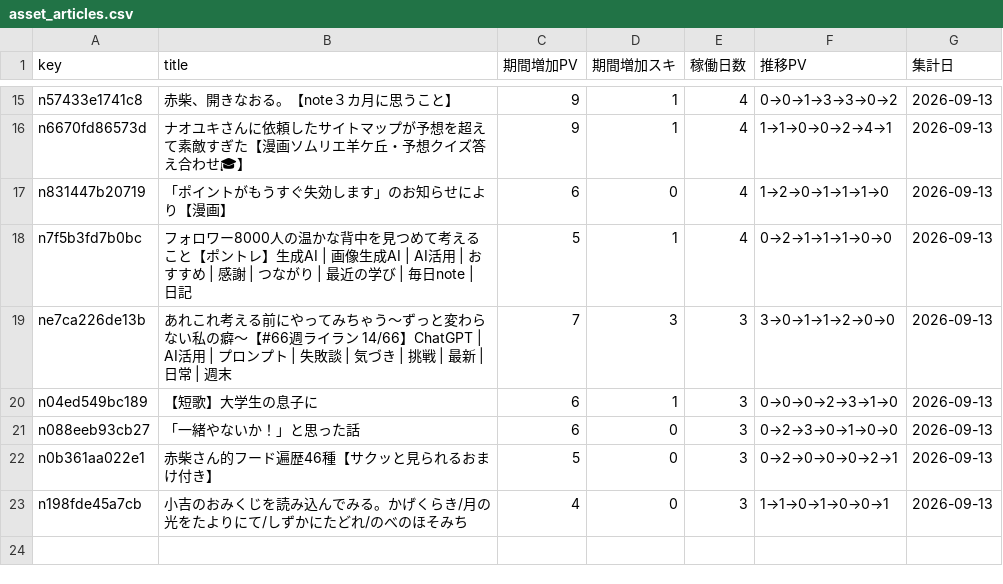
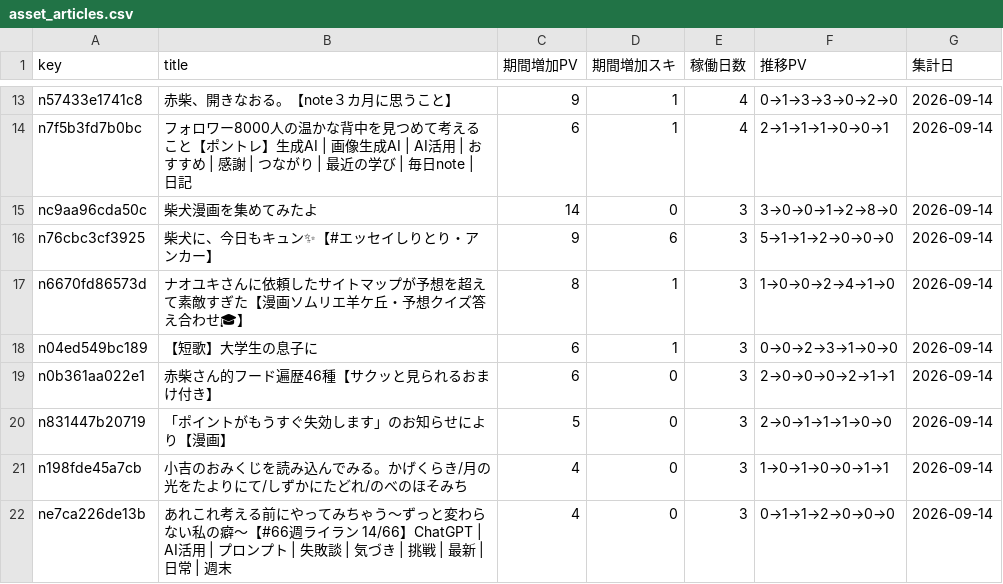
Before and after one commit to thinkingshiba0526-dot/note-stats-dashboard, a CSV file: data/asset_articles.csv, drawn as a sheet; only a part is shown, gaps mark what is left out; removed rows and columns are numbered as before the commit, all else as after; the diff covers the shown part only; the diff names each change by its address in the sheet, - before the commit and + after, or states it on an @@ line.

```diff
--- a/data/asset_articles.csv
+++ b/data/asset_articles.csv
-F13 (推移PV): 0→0→1→3→3→0→2
+F13 (推移PV): 0→1→3→3→0→2→0
-G13 (集計日): 2026-09-13
+G13 (集計日): 2026-09-14
-row 16: n6670fd86573d | ナオユキさんに依頼したサイトマップが予想を超えて素敵すぎた【漫画ソムリエ羊ケ丘・予想クイズ答え合わせ🎓】 | 9 | 1 | 4 | 1→1→0→0→2→4→1 | 2026-09-13
-row 17: n831447b20719 | 「ポイントがもうすぐ失効します」のお知らせにより【漫画】 | 6 | 0 | 4 | 1→2→0→1→1→1→0 | 2026-09-13
-C14 (期間増加PV): 5
+C14 (期間増加PV): 6
-F14 (推移PV): 0→2→1→1→1→0→0
+F14 (推移PV): 2→1→1→1→0→0→1
-G14 (集計日): 2026-09-13
+G14 (集計日): 2026-09-14
-row 19: ne7ca226de13b | あれこれ考える前にやってみちゃう～ずっと変わらない私の癖～【#66週ライラン 14/66】ChatGPT | AI活用 | プロンプト | 失敗談 | 気づき | 挑戦 | 最新 | 日常 | 週末 | 7 | 3 | 3 | 3→0→1→1→2→0→0 | 2026-09-13
+row 15: nc9aa96cda50c | 柴犬漫画を集めてみたよ | 14 | 0 | 3 | 3→0→0→1→2→8→0 | 2026-09-14
+row 16: n76cbc3cf3925 | 柴犬に、今日もキュン✨【#エッセイしりとり・アンカー】 | 9 | 6 | 3 | 5→1→1→2→0→0→0 | 2026-09-14
+row 17: n6670fd86573d | ナオユキさんに依頼したサイトマップが予想を超えて素敵すぎた【漫画ソムリエ羊ケ丘・予想クイズ答え合わせ🎓】 | 8 | 1 | 3 | 1→0→0→2→4→1→0 | 2026-09-14
-F18 (推移PV): 0→0→0→2→3→1→0
+F18 (推移PV): 0→0→2→3→1→0→0
-G18 (集計日): 2026-09-13
+G18 (集計日): 2026-09-14
-row 21: n088eeb93cb27 | 「一緒やないか！」と思った話 | 6 | 0 | 3 | 0→2→3→0→1→0→0 | 2026-09-13
-C19 (期間増加PV): 5
+C19 (期間増加PV): 6
-F19 (推移PV): 0→2→0→0→0→2→1
+F19 (推移PV): 2→0→0→0→2→1→1
-G19 (集計日): 2026-09-13
+G19 (集計日): 2026-09-14
+row 20: n831447b20719 | 「ポイントがもうすぐ失効します」のお知らせにより【漫画】 | 5 | 0 | 3 | 2→0→1→1→1→0→0 | 2026-09-14
-F21 (推移PV): 1→1→0→1→0→0→1
+F21 (推移PV): 1→0→1→0→0→1→1
-G21 (集計日): 2026-09-13
+G21 (集計日): 2026-09-14
+row 22: ne7ca226de13b | あれこれ考える前にやってみちゃう～ずっと変わらない私の癖～【#66週ライラン 14/66】ChatGPT | AI活用 | プロンプト | 失敗談 | 気づき | 挑戦 | 最新 | 日常 | 週末 | 4 | 0 | 3 | 0→1→1→2→0→0→0 | 2026-09-14
```
Also changed, not shown: 3 added rows, 5 removed rows and 34 edited cells elsewhere in this file, data/daily_summary.csv, data/monthly_summary.csv, 4 other files.
